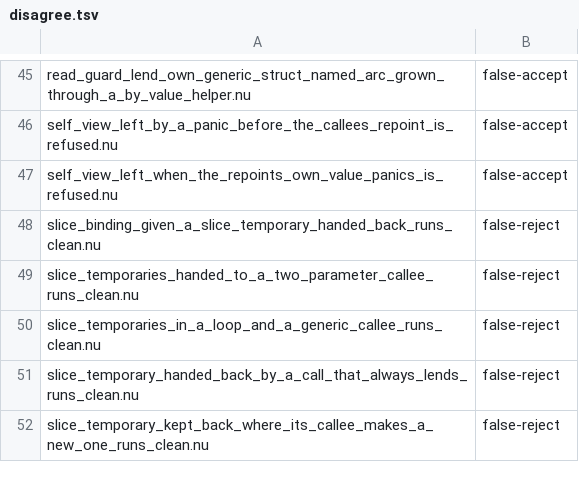
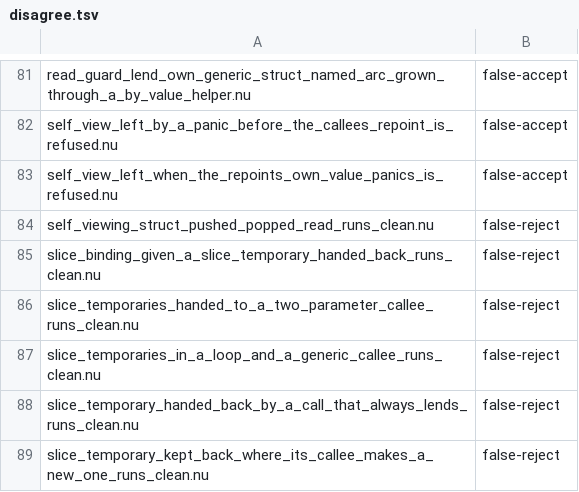
Before and after one commit to nurl-lang/nurl, a TSV file: tools/ncore/disagree.tsv, drawn as a sheet; only a part is shown, gaps mark what is left out; the diff covers the shown part only.

```diff
--- a/tools/ncore/disagree.tsv
+++ b/tools/ncore/disagree.tsv
@@ -47,2 +83,3 @@ self_view_left_by_a_panic_before_the_callees_repoint_is_refused.nu	false-accept
 self_view_left_when_the_repoints_own_value_panics_is_refused.nu	false-accept
+self_viewing_struct_pushed_popped_read_runs_clean.nu	false-reject
 slice_binding_given_a_slice_temporary_handed_back_runs_clean.nu	false-reject
```
Also changed, not shown: 36 added rows elsewhere in this file.
